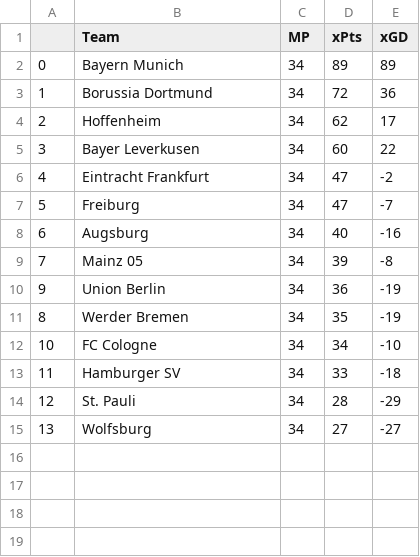
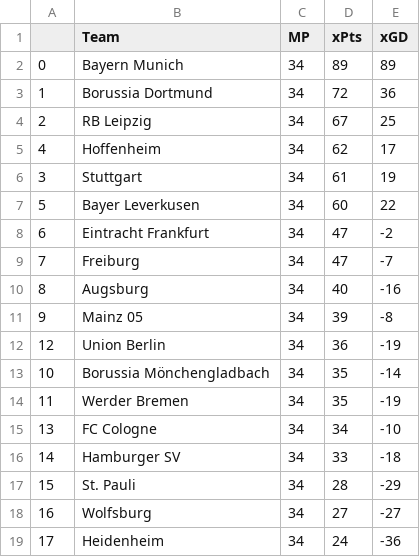
Before and after one commit to matecsapo/Football-Honk, a CSV file: source/honk/projections/GER-Bundesliga/GER-Bundesliga_expectation/expected_standings.csv, drawn as a sheet.

```diff
--- a/source/honk/projections/GER-Bundesliga/GER-Bundesliga_expectation/expected_standings.csv
+++ b/source/honk/projections/GER-Bundesliga/GER-Bundesliga_expectation/expected_standings.csv
@@ -3,13 +3,17 @@
 1,Borussia Dortmund,34,72,36
-2,Hoffenheim,34,62,17
-3,Bayer Leverkusen,34,60,22
-4,Eintracht Frankfurt,34,47,-2
-5,Freiburg,34,47,-7
-6,Augsburg,34,40,-16
-7,Mainz 05,34,39,-8
-9,Union Berlin,34,36,-19
-8,Werder Bremen,34,35,-19
-10,FC Cologne,34,34,-10
-11,Hamburger SV,34,33,-18
-12,St. Pauli,34,28,-29
-13,Wolfsburg,34,27,-27
+2,RB Leipzig,34,67,25
+4,Hoffenheim,34,62,17
+3,Stuttgart,34,61,19
+5,Bayer Leverkusen,34,60,22
+6,Eintracht Frankfurt,34,47,-2
+7,Freiburg,34,47,-7
+8,Augsburg,34,40,-16
+9,Mainz 05,34,39,-8
+12,Union Berlin,34,36,-19
+10,Borussia Mönchengladbach,34,35,-14
+11,Werder Bremen,34,35,-19
+13,FC Cologne,34,34,-10
+14,Hamburger SV,34,33,-18
+15,St. Pauli,34,28,-29
+16,Wolfsburg,34,27,-27
+17,Heidenheim,34,24,-36
```
Also changed, not shown: source/honk/projections/ENG-Premier League/ENG-Premier League_expectation/expected_standings.csv, source/honk/projections/ENG-Premier League/ENG-Premier League_monte-carlo-simulation/example_simulation.csv, 34 other files.
